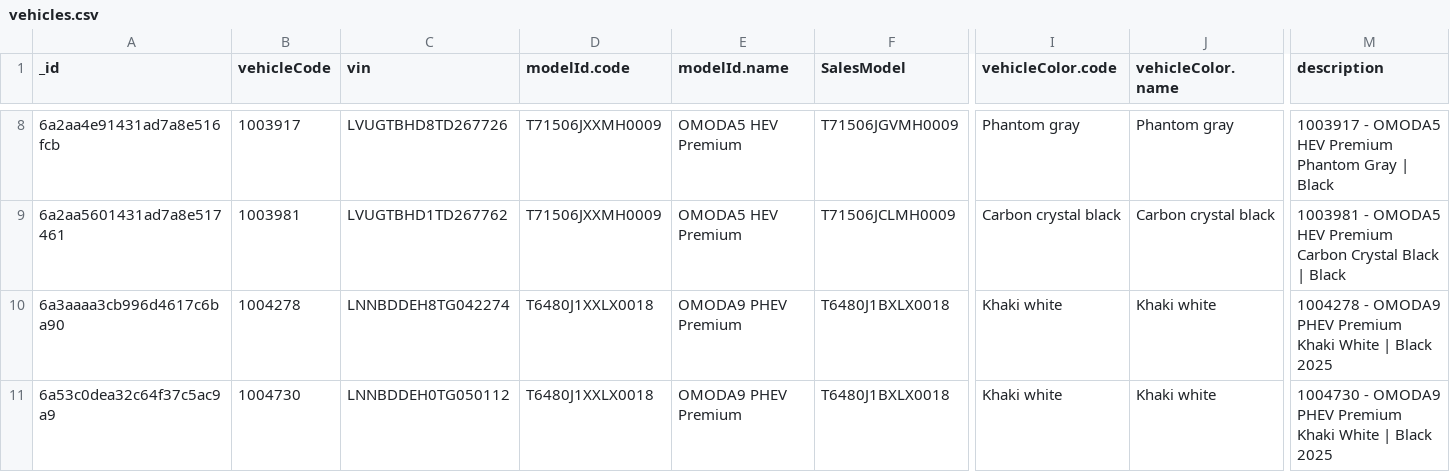
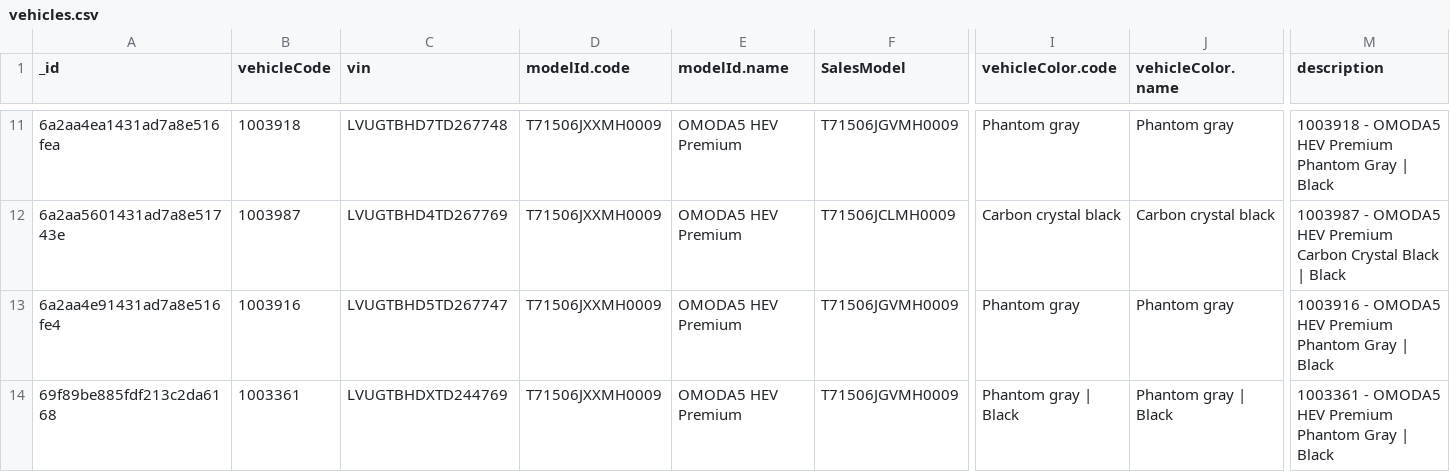
Before and after one commit to Xioma-Automotive/xas-managed-agent, a CSV file: data/scenario-unallocated/vehicles.csv, drawn as a sheet; only a part is shown, gaps mark what is left out; removed rows and columns are numbered as before the commit, all else as after; rows hold the shown columns only; the diff covers the shown part only; the diff names each change by its address in the sheet, - before the commit and + after, or states it on an @@ line.

```diff
--- a/data/scenario-unallocated/vehicles.csv
+++ b/data/scenario-unallocated/vehicles.csv
-A11 (_id): 6a2aa4e91431ad7a8e516fcb
+A11 (_id): 6a2aa4ea1431ad7a8e516fea
-B11 (vehicleCode): 1003917
+B11 (vehicleCode): 1003918
-C11 (vin): LVUGTBHD8TD267726
+C11 (vin): LVUGTBHD7TD267748
-M11 (description): 1003917 - OMODA5…
+M11 (description): 1003918 - OMODA5…
-A12 (_id): 6a2aa5601431ad7a8e517461
+A12 (_id): 6a2aa5601431ad7a8e51743e
-B12 (vehicleCode): 1003981
+B12 (vehicleCode): 1003987
-C12 (vin): LVUGTBHD1TD267762
+C12 (vin): LVUGTBHD4TD267769
-M12 (description): 1003981 - OMODA5…
+M12 (description): 1003987 - OMODA5…
-A13 (_id): 6a3aaaa3cb996d4617c6ba90
+A13 (_id): 6a2aa4e91431ad7a8e516fe4
-B13 (vehicleCode): 1004278
+B13 (vehicleCode): 1003916
-C13 (vin): LNNBDDEH8TG042274
+C13 (vin): LVUGTBHD5TD267747
-D13 (modelId.code): T6480J1XXLX0018
+D13 (modelId.code): T71506JXXMH0009
-E13 (modelId.name): OMODA9 PHEV Premium
+E13 (modelId.name): OMODA5 HEV Premium
-F13 (SalesModel): T6480J1BXLX0018
+F13 (SalesModel): T71506JGVMH0009
-I13 (vehicleColor.code): Khaki white
+I13 (vehicleColor.code): Phantom gray
-J13 (vehicleColor.name): Khaki white
+J13 (vehicleColor.name): Phantom gray
-M13 (description): 1004278 - OMODA9 PHEV Premium Khaki White | Black 2025
+M13 (description): 1003916 - OMODA5 HEV Premium Phantom Gray | Black
-row 11: 6a53c0dea32c64f37c5ac9a9 | 1004730 | LNNBDDEH0TG050112 | T6480J1XXLX0018 | OMODA9 PHEV Premium | T6480J1BXLX0018 | Khaki white | Khaki white | 1004730 - OMODA9 PHEV Premium Khaki White | Black 2025
+row 14: 69f89be885fdf213c2da6168 | 1003361 | LVUGTBHDXTD244769 | T71506JXXMH0009 | OMODA5 HEV Premium | T71506JGVMH0009 | Phantom gray | Black | Phantom gray | Black | 1003361 - OMODA5 HEV Premium Phantom Gray | Black
```
Also changed, not shown: 5 added rows, 2 removed rows and 22 edited cells elsewhere in this file, data/scenario-unallocated/orders.csv, 21 other files.
